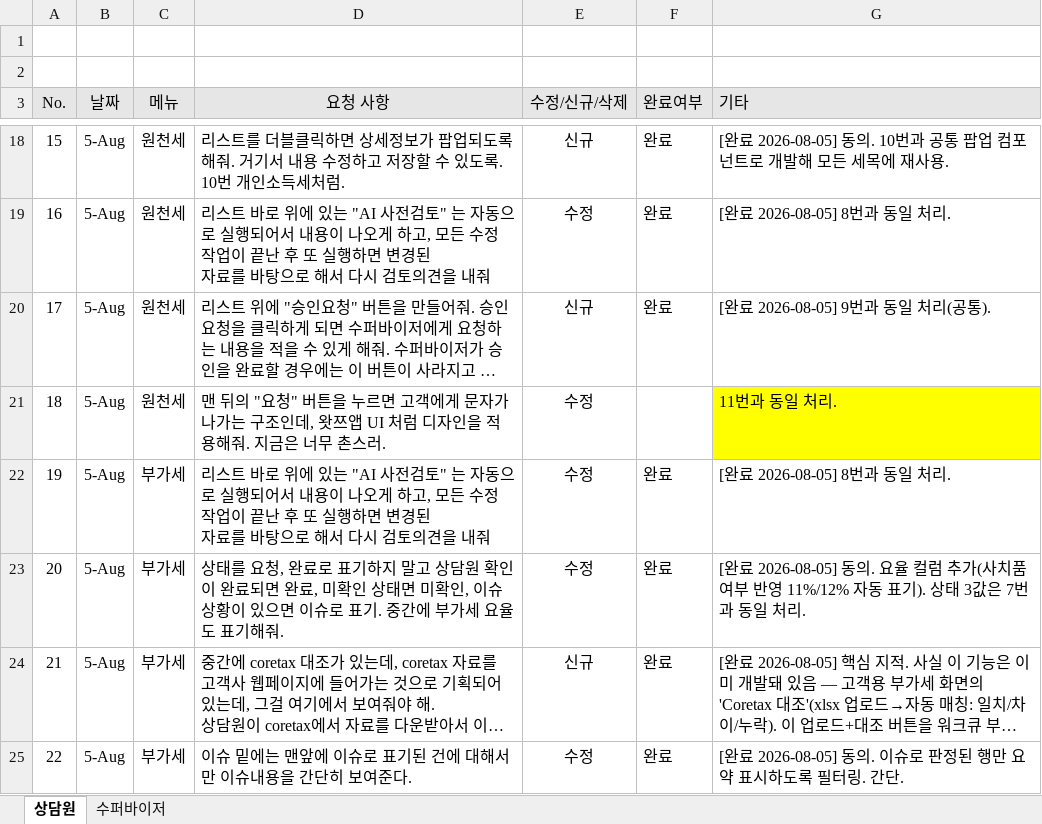
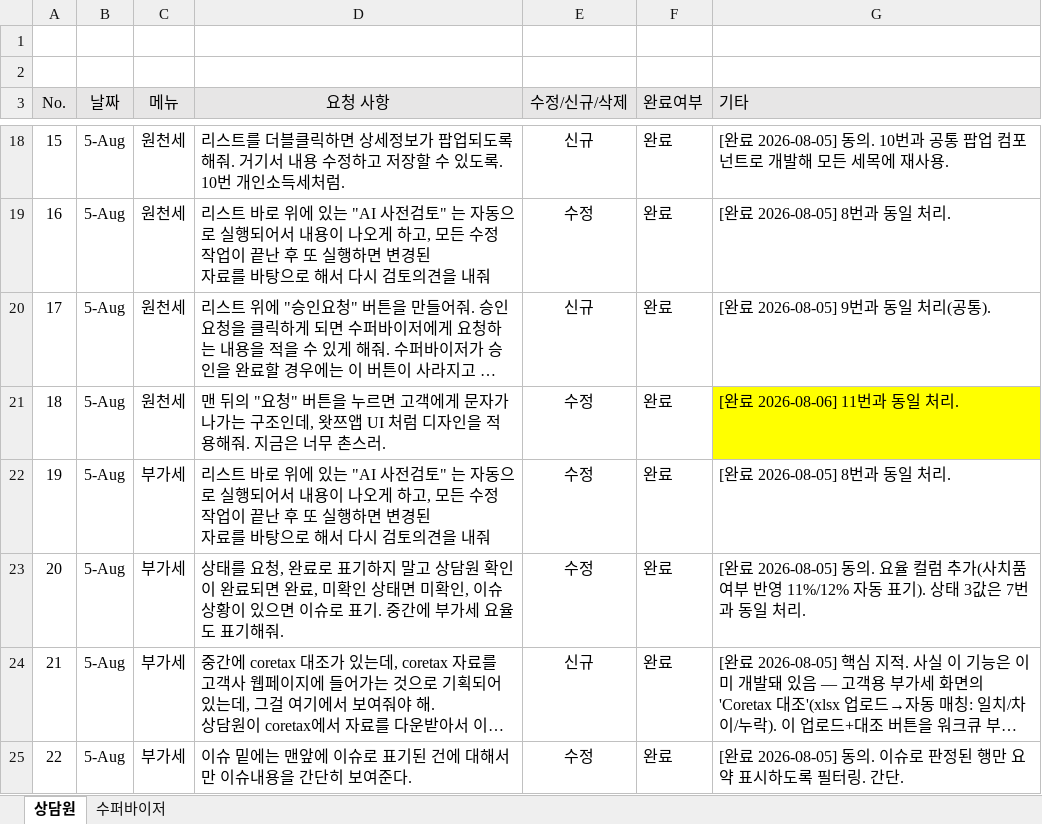
Before and after one commit to changryeul/ai-pajak, an Excel workbook: 수정 요청 사항.xlsx, sheet 상담원, drawn as a sheet; only a part is shown, gaps mark what is left out; long unchanged cells end in …; values as stored, in another font and other column widths than the file's, no borders; the diff covers the shown part only; the diff names each change by its address in the sheet, - before the commit and + after, or states it on an @@ line.

```diff
--- a/수정 요청 사항.xlsx (sheet 상담원)
+++ b/수정 요청 사항.xlsx (sheet 상담원)
-F21 (완료여부): (empty)
+F21 (완료여부): 완료
-G21 (기타): 11번과 동일 처리.
+G21 (기타): [완료 2026-08-06] 11번과 동일 처리.
```
Also changed, not shown: 5 edited cells and cell formats elsewhere in this sheet, 4 other files.
